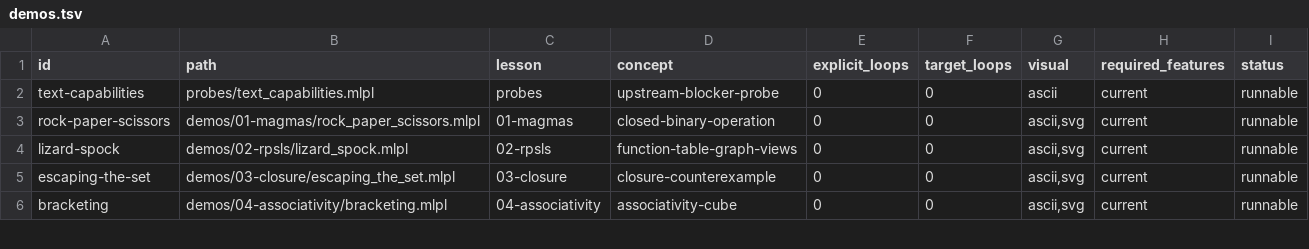
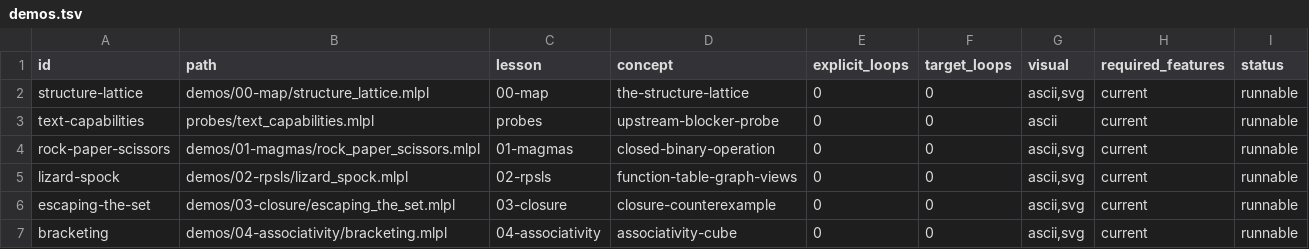
Before and after one commit to sw-ml-study/demo-abstract-algebra, a TSV file: catalog/demos.tsv, drawn as a sheet; only a part is shown; the diff names each change by its address in the sheet, - before the commit and + after, or states it on an @@ line.

```diff
--- a/catalog/demos.tsv
+++ b/catalog/demos.tsv
+row 2: structure-lattice | demos/00-map/structure_lattice.mlpl | 00-map | the-structure-lattice | 0 | 0 | ascii,svg | current | runnable
```
Also changed, not shown: 7 other files.
